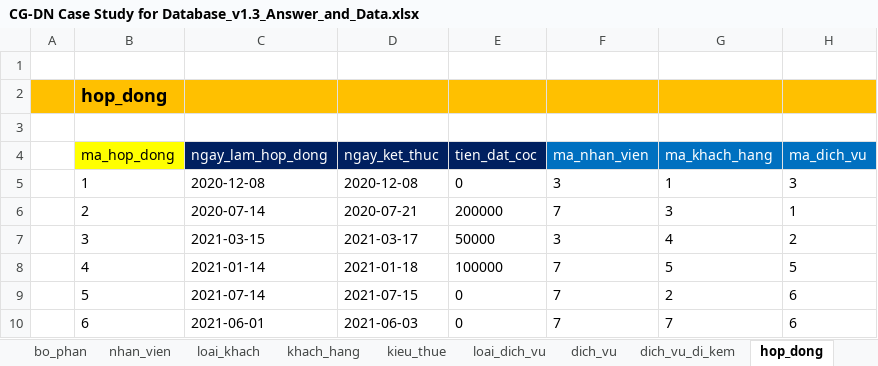
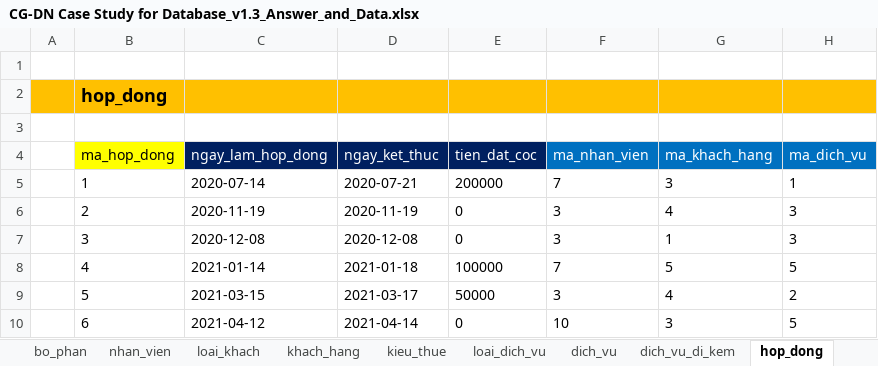
Before and after one commit to CodegymTuLG/module_03, an Excel workbook: case_study_db/CG-DN Case Study for Database_v1.3_Answer_and_Data.xlsx, sheet hop_dong, drawn as a sheet; only a part is shown; values as stored, in another font and other column widths than the file's, no borders; the diff covers the shown part only; the diff names each change by its address in the sheet, - before the commit and + after, or states it on an @@ line.

```diff
--- a/case_study_db/CG-DN Case Study for Database_v1.3_Answer_and_Data.xlsx (sheet hop_dong)
+++ b/case_study_db/CG-DN Case Study for Database_v1.3_Answer_and_Data.xlsx (sheet hop_dong)
-C5 (ngay_lam_hop_dong): 2020-12-08
+C5 (ngay_lam_hop_dong): 2020-07-14
-D5 (ngay_ket_thuc): 2020-12-08
+D5 (ngay_ket_thuc): 2020-07-21
-E5 (tien_dat_coc): 0
+E5 (tien_dat_coc): 200000
-F5 (ma_nhan_vien): 3
+F5 (ma_nhan_vien): 7
-G5 (ma_khach_hang): 1
+G5 (ma_khach_hang): 3
-H5 (ma_dich_vu): 3
+H5 (ma_dich_vu): 1
-C6 (ngay_lam_hop_dong): 2020-07-14
+C6 (ngay_lam_hop_dong): 2020-11-19
-D6 (ngay_ket_thuc): 2020-07-21
+D6 (ngay_ket_thuc): 2020-11-19
-E6 (tien_dat_coc): 200000
+E6 (tien_dat_coc): 0
-F6 (ma_nhan_vien): 7
+F6 (ma_nhan_vien): 3
-G6 (ma_khach_hang): 3
+G6 (ma_khach_hang): 4
-H6 (ma_dich_vu): 1
+H6 (ma_dich_vu): 3
-C7 (ngay_lam_hop_dong): 2021-03-15
+C7 (ngay_lam_hop_dong): 2020-12-08
-D7 (ngay_ket_thuc): 2021-03-17
+D7 (ngay_ket_thuc): 2020-12-08
-E7 (tien_dat_coc): 50000
+E7 (tien_dat_coc): 0
-G7 (ma_khach_hang): 4
+G7 (ma_khach_hang): 1
-H7 (ma_dich_vu): 2
+H7 (ma_dich_vu): 3
-C9 (ngay_lam_hop_dong): 2021-07-14
+C9 (ngay_lam_hop_dong): 2021-03-15
-D9 (ngay_ket_thuc): 2021-07-15
+D9 (ngay_ket_thuc): 2021-03-17
-E9 (tien_dat_coc): 0
+E9 (tien_dat_coc): 50000
-F9 (ma_nhan_vien): 7
+F9 (ma_nhan_vien): 3
-G9 (ma_khach_hang): 2
+G9 (ma_khach_hang): 4
-H9 (ma_dich_vu): 6
+H9 (ma_dich_vu): 2
-C10 (ngay_lam_hop_dong): 2021-06-01
+C10 (ngay_lam_hop_dong): 2021-04-12
-D10 (ngay_ket_thuc): 2021-06-03
+D10 (ngay_ket_thuc): 2021-04-14
-F10 (ma_nhan_vien): 7
+F10 (ma_nhan_vien): 10
-G10 (ma_khach_hang): 7
+G10 (ma_khach_hang): 3
-H10 (ma_dich_vu): 6
+H10 (ma_dich_vu): 5
```
Also changed, not shown: 31 edited cells elsewhere in this sheet, sheet dich_vu, sheet answer, 7 other files.
